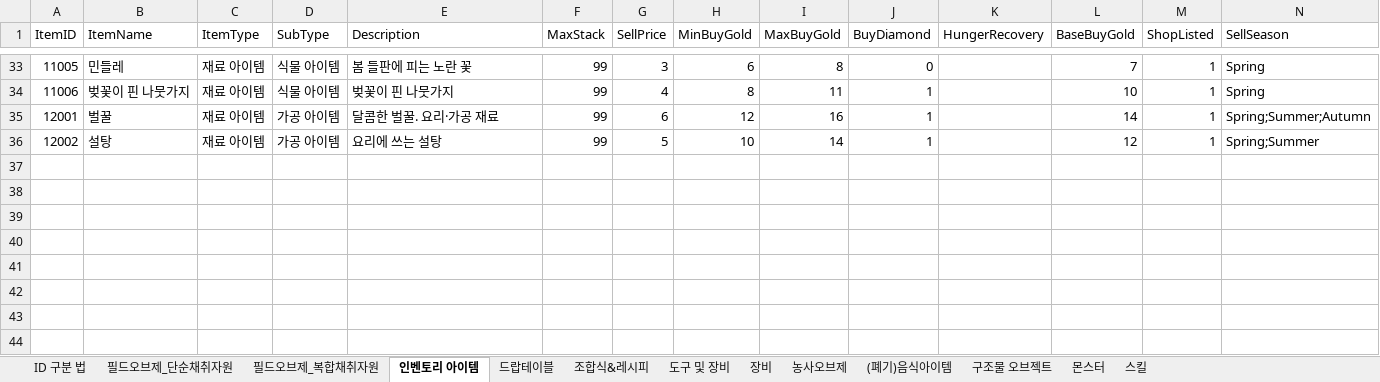
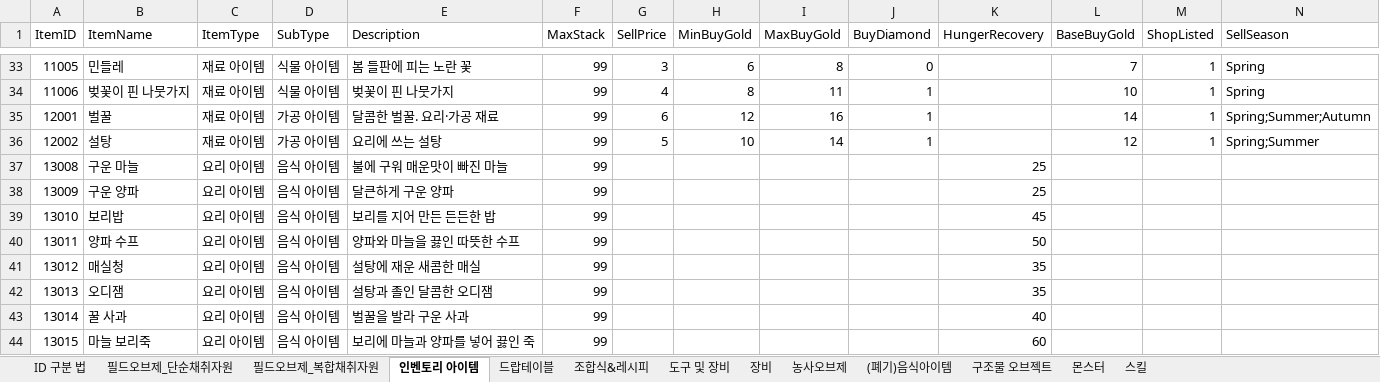
Before and after one commit to kjm0417/CCproject, an Excel workbook: Assets/02_Data/CC_DataTable_2.xlsm, sheet 인벤토리 아이템, drawn as a sheet; only a part is shown, gaps mark what is left out; values as stored, in another font and other column widths than the file's, no borders; charts and pictures not drawn; rows hold the shown columns only; the diff names each change by its address in the sheet, - before the commit and + after, or states it on an @@ line.

```diff
--- a/Assets/02_Data/CC_DataTable_2.xlsm (sheet 인벤토리 아이템)
+++ b/Assets/02_Data/CC_DataTable_2.xlsm (sheet 인벤토리 아이템)
+row 37: 13008 | 구운 마늘 | 요리 아이템 | 음식 아이템 | 불에 구워 매운맛이 빠진 마늘 | 99 |  |  |  |  | 25
+row 38: 13009 | 구운 양파 | 요리 아이템 | 음식 아이템 | 달큰하게 구운 양파 | 99 |  |  |  |  | 25
+row 39: 13010 | 보리밥 | 요리 아이템 | 음식 아이템 | 보리를 지어 만든 든든한 밥 | 99 |  |  |  |  | 45
+row 40: 13011 | 양파 수프 | 요리 아이템 | 음식 아이템 | 양파와 마늘을 끓인 따뜻한 수프 | 99 |  |  |  |  | 50
+row 41: 13012 | 매실청 | 요리 아이템 | 음식 아이템 | 설탕에 재운 새콤한 매실 | 99 |  |  |  |  | 35
+row 42: 13013 | 오디잼 | 요리 아이템 | 음식 아이템 | 설탕과 졸인 달콤한 오디잼 | 99 |  |  |  |  | 35
+row 43: 13014 | 꿀 사과 | 요리 아이템 | 음식 아이템 | 벌꿀을 발라 구운 사과 | 99 |  |  |  |  | 40
+row 44: 13015 | 마늘 보리죽 | 요리 아이템 | 음식 아이템 | 보리에 마늘과 양파를 넣어 끓인 죽 | 99 |  |  |  |  | 60
```
Also changed, not shown: sheet 조합식&레시피, 56 other files.
